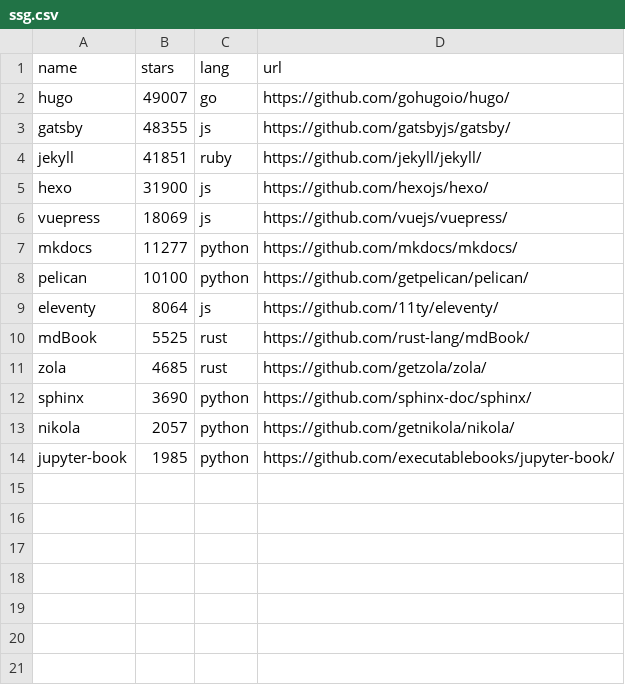
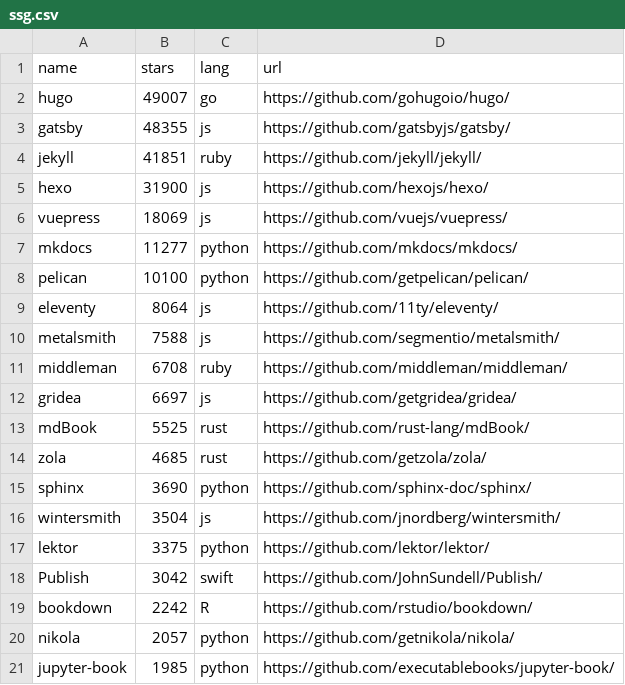
Before and after one commit to epogrebnyak/ssg-dataset, a CSV file: data/ssg.csv, drawn as a sheet.

Commit message:
more ssg as listed in for #4

```diff
--- a/data/ssg.csv
+++ b/data/ssg.csv
@@ -9,2 +9,5 @@ pelican,10100,python,https://github.com/getpelican/pelican/
 eleventy,8064,js,https://github.com/11ty/eleventy/
+metalsmith,7588,js,https://github.com/segmentio/metalsmith/
+middleman,6708,ruby,https://github.com/middleman/middleman/
+gridea,6697,js,https://github.com/getgridea/gridea/
 mdBook,5525,rust,https://github.com/rust-lang/mdBook/
@@ -12,2 +15,6 @@ zola,4685,rust,https://github.com/getzola/zola/
 sphinx,3690,python,https://github.com/sphinx-doc/sphinx/
+wintersmith,3504,js,https://github.com/jnordberg/wintersmith/
+lektor,3375,python,https://github.com/lektor/lektor/
+Publish,3042,swift,https://github.com/JohnSundell/Publish/
+bookdown,2242,R,https://github.com/rstudio/bookdown/
 nikola,2057,python,https://github.com/getnikola/nikola/
```
